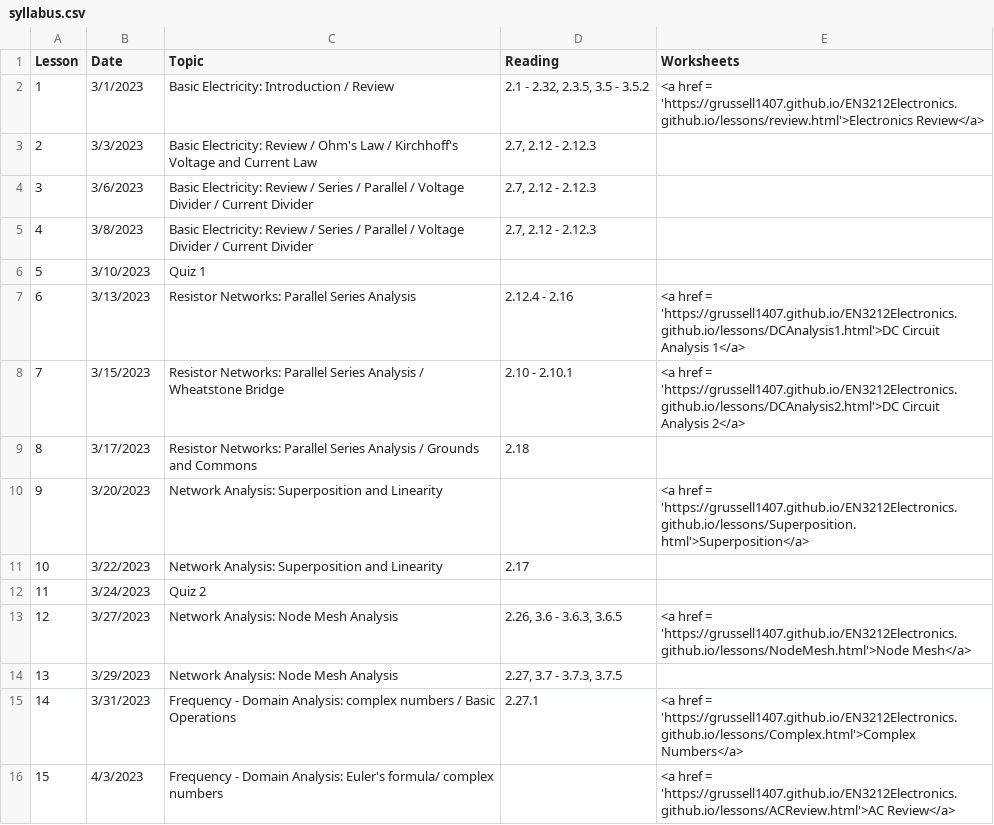
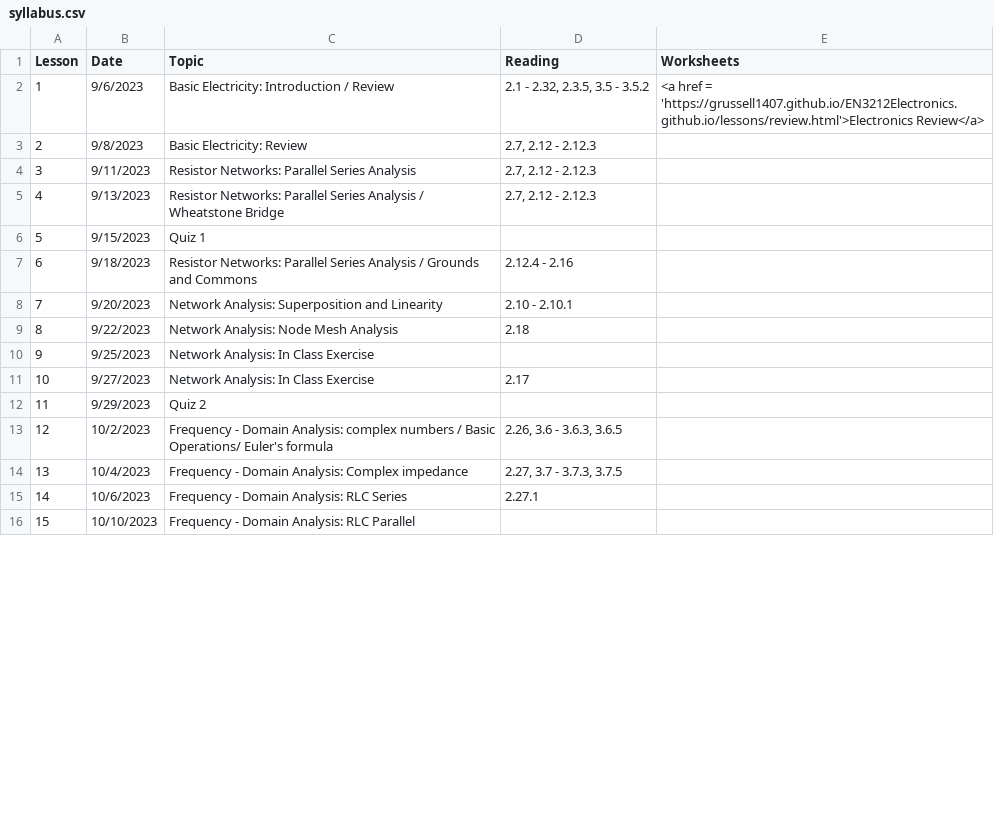
Before and after one commit to grussell1407/EN3212Electronics.github.io, a CSV file: _data/syllabus.csv, drawn as a sheet; only a part is shown; the diff covers the shown part only.

```diff
--- a/_data/syllabus.csv
+++ b/_data/syllabus.csv
@@ -1,16 +1,16 @@
 Lesson,Date,Topic,Reading,Worksheets
-1,3/1/2023,Basic Electricity: Introduction / Review,"2.1 - 2.32, 2.3.5, 3.5 - 3.5.2  ",<a href = 'https://grussell1407.github.io/EN3212Electronics.github.io/lessons/review.html'>Electronics Review</a>
-2,3/3/2023,Basic Electricity: Review / Ohm's Law / Kirchhoff's Voltage and Current Law,"2.7, 2.12 - 2.12.3",
-3,3/6/2023,Basic Electricity: Review / Series / Parallel / Voltage Divider / Current Divider  ,"2.7, 2.12 - 2.12.3",
-4,3/8/2023,Basic Electricity: Review / Series / Parallel / Voltage Divider / Current Divider  ,"2.7, 2.12 - 2.12.3",
-5,3/10/2023,Quiz 1,,
-6,3/13/2023,Resistor Networks: Parallel Series Analysis,2.12.4 - 2.16,<a href = 'https://grussell1407.github.io/EN3212Electronics.github.io/lessons/DCAnalysis1.html'>DC Circuit Analysis 1</a>
-7,3/15/2023,Resistor Networks: Parallel Series Analysis / Wheatstone Bridge,2.10 - 2.10.1,<a href = 'https://grussell1407.github.io/EN3212Electronics.github.io/lessons/DCAnalysis2.html'>DC Circuit Analysis 2</a>
-8,3/17/2023,Resistor Networks: Parallel Series Analysis / Grounds and Commons,2.18,
-9,3/20/2023,Network Analysis: Superposition and Linearity,,<a href = 'https://grussell1407.github.io/EN3212Electronics.github.io/lessons/Superposition.html'>Superposition</a>
-10,3/22/2023,Network Analysis: Superposition and Linearity,2.17,
-11,3/24/2023,Quiz 2,,
-12,3/27/2023,Network Analysis: Node Mesh Analysis,"2.26, 3.6 - 3.6.3, 3.6.5",<a href = 'https://grussell1407.github.io/EN3212Electronics.github.io/lessons/NodeMesh.html'>Node Mesh</a>
-13,3/29/2023,Network Analysis: Node Mesh Analysis,"2.27, 3.7 - 3.7.3, 3.7.5",
-14,3/31/2023,Frequency - Domain Analysis: complex numbers / Basic Operations,2.27.1,<a href = 'https://grussell1407.github.io/EN3212Electronics.github.io/lessons/Complex.html'>Complex Numbers</a>
-15,4/3/2023,Frequency - Domain Analysis: Euler's formula/ complex numbers,,<a href = 'https://grussell1407.github.io/EN3212Electronics.github.io/lessons/ACReview.html'>AC Review</a>
+1,9/6/2023,Basic Electricity: Introduction / Review,"2.1 - 2.32, 2.3.5, 3.5 - 3.5.2  ",<a href = 'https://grussell1407.github.io/EN3212Electronics.github.io/lessons/review.html'>Electronics Review</a>
+2,9/8/2023,Basic Electricity: Review,"2.7, 2.12 - 2.12.3",
+3,9/11/2023,Resistor Networks: Parallel Series Analysis,"2.7, 2.12 - 2.12.3",
+4,9/13/2023,Resistor Networks: Parallel Series Analysis / Wheatstone Bridge,"2.7, 2.12 - 2.12.3",
+5,9/15/2023,Quiz 1,,
+6,9/18/2023,Resistor Networks: Parallel Series Analysis / Grounds and Commons,2.12.4 - 2.16,
+7,9/20/2023,Network Analysis: Superposition and Linearity,2.10 - 2.10.1,
+8,9/22/2023,Network Analysis: Node Mesh Analysis,2.18,
+9,9/25/2023,Network Analysis: In Class Exercise,,
+10,9/27/2023,Network Analysis: In Class Exercise,2.17,
+11,9/29/2023,Quiz 2,,
+12,10/2/2023,Frequency - Domain Analysis: complex numbers / Basic Operations/ Euler's formula,"2.26, 3.6 - 3.6.3, 3.6.5",
+13,10/4/2023,Frequency - Domain Analysis: Complex impedance,"2.27, 3.7 - 3.7.3, 3.7.5",
+14,10/6/2023,Frequency - Domain Analysis: RLC Series,2.27.1,
+15,10/10/2023,Frequency - Domain Analysis: RLC Parallel,,
```
Also changed, not shown: 53 edited cells elsewhere in this file, 5 other files.
